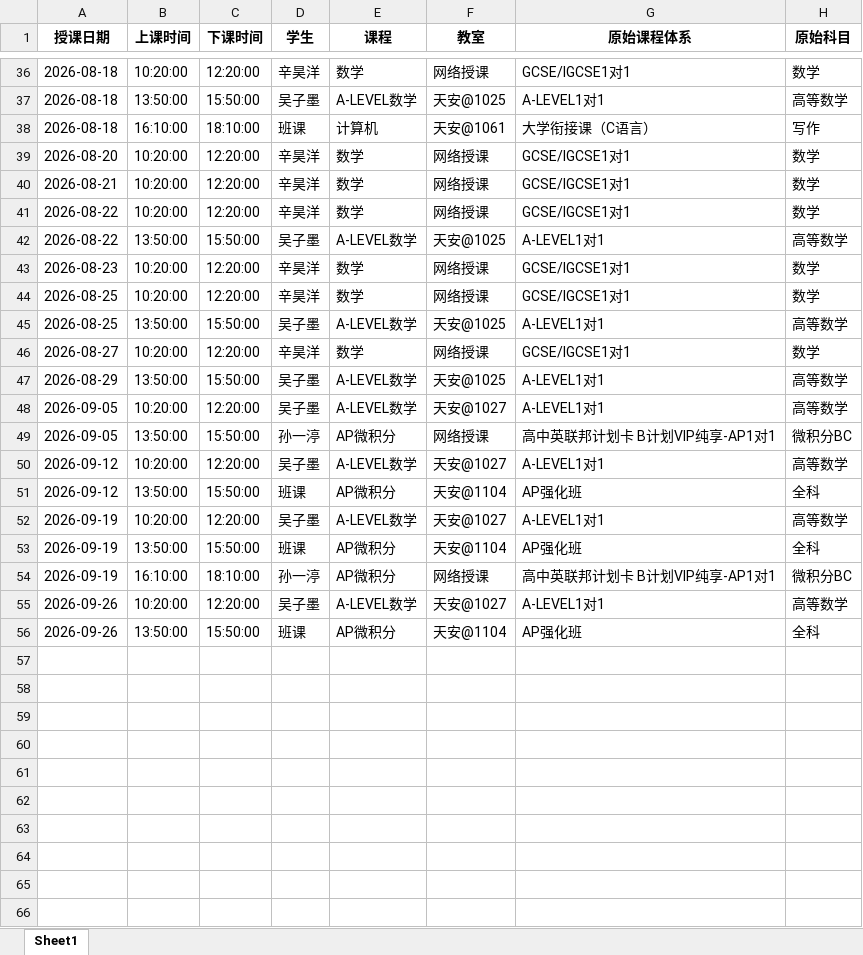
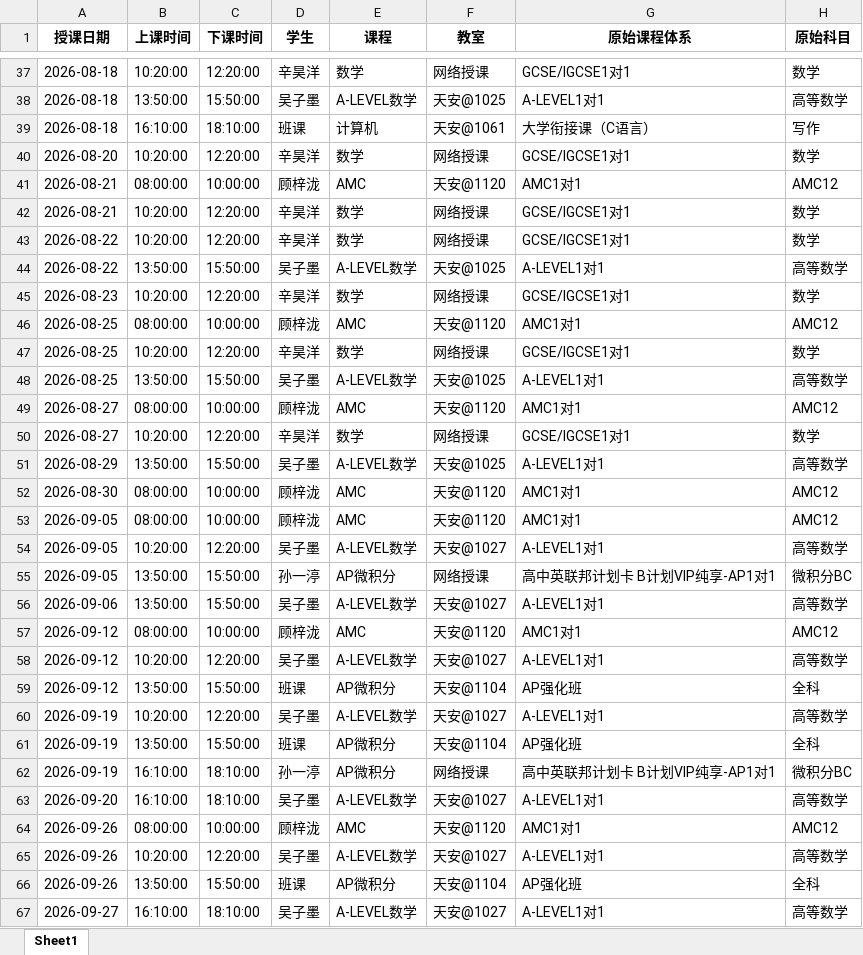
Before and after one commit to xiulikun/course-schedule, an Excel workbook: 彼岸课程.xlsx, sheet Sheet1, drawn as a sheet; only a part is shown, gaps mark what is left out; values as stored, in another font and other column widths than the file's, no borders; the diff covers the shown part only; the diff names each change by its address in the sheet, - before the commit and + after, or states it on an @@ line.

Commit message:
更新 彼岸课程.xlsx

```diff
--- a/彼岸课程.xlsx (sheet Sheet1)
+++ b/彼岸课程.xlsx (sheet Sheet1)
+row 41: 2026-08-21 | 08:00:00 | 10:00:00 | 顾梓泷 | AMC | 天安@1120 | AMC1对1 | AMC12
+row 46: 2026-08-25 | 08:00:00 | 10:00:00 | 顾梓泷 | AMC | 天安@1120 | AMC1对1 | AMC12
+row 49: 2026-08-27 | 08:00:00 | 10:00:00 | 顾梓泷 | AMC | 天安@1120 | AMC1对1 | AMC12
+row 52: 2026-08-30 | 08:00:00 | 10:00:00 | 顾梓泷 | AMC | 天安@1120 | AMC1对1 | AMC12
+row 53: 2026-09-05 | 08:00:00 | 10:00:00 | 顾梓泷 | AMC | 天安@1120 | AMC1对1 | AMC12
+row 56: 2026-09-06 | 13:50:00 | 15:50:00 | 吴子墨 | A-LEVEL数学 | 天安@1027 | A-LEVEL1对1 | 高等数学
+row 57: 2026-09-12 | 08:00:00 | 10:00:00 | 顾梓泷 | AMC | 天安@1120 | AMC1对1 | AMC12
+row 63: 2026-09-20 | 16:10:00 | 18:10:00 | 吴子墨 | A-LEVEL数学 | 天安@1027 | A-LEVEL1对1 | 高等数学
+row 64: 2026-09-26 | 08:00:00 | 10:00:00 | 顾梓泷 | AMC | 天安@1120 | AMC1对1 | AMC12
+row 67: 2026-09-27 | 16:10:00 | 18:10:00 | 吴子墨 | A-LEVEL数学 | 天安@1027 | A-LEVEL1对1 | 高等数学
```
Also changed, not shown: 1 added row and 4 edited cells elsewhere in this sheet.
